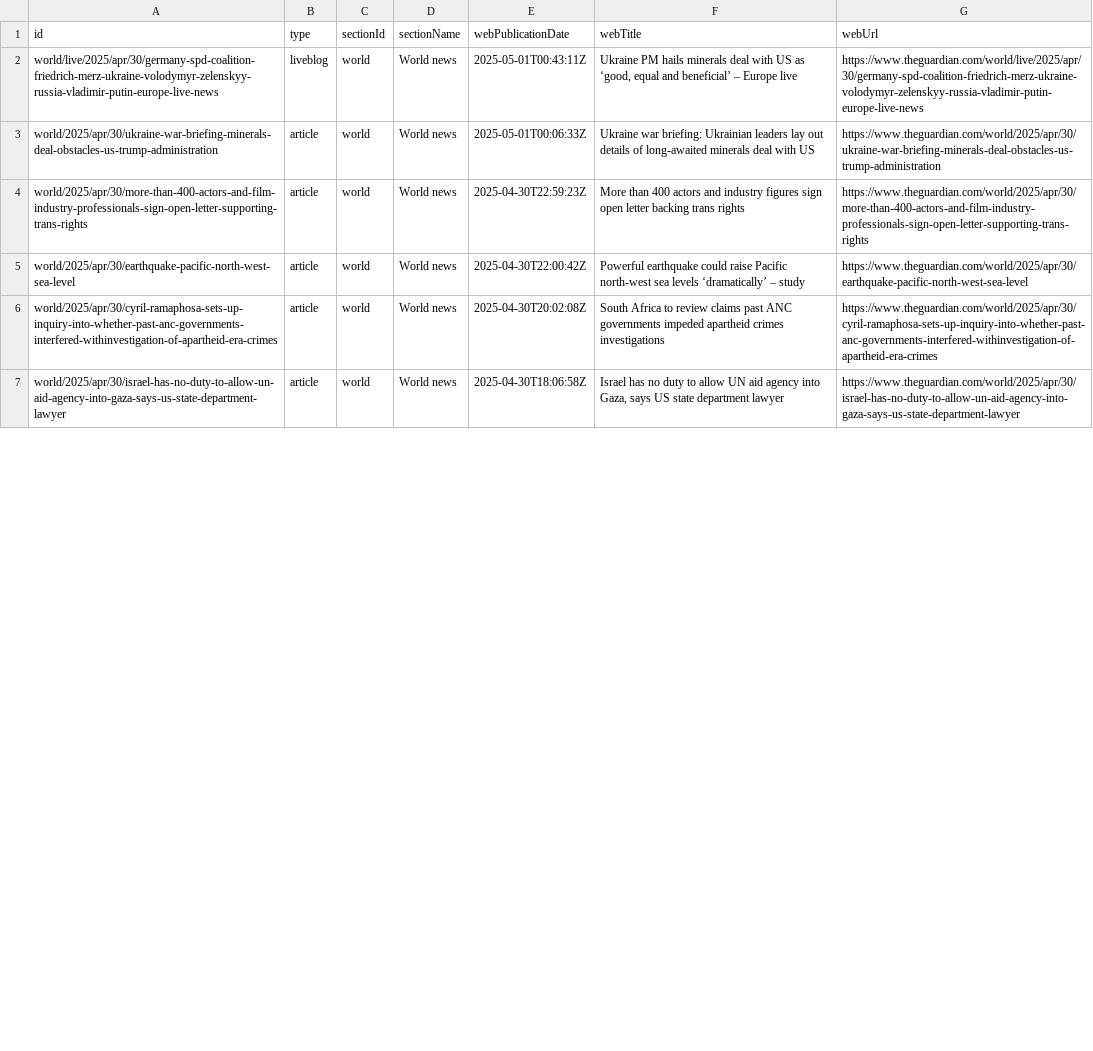
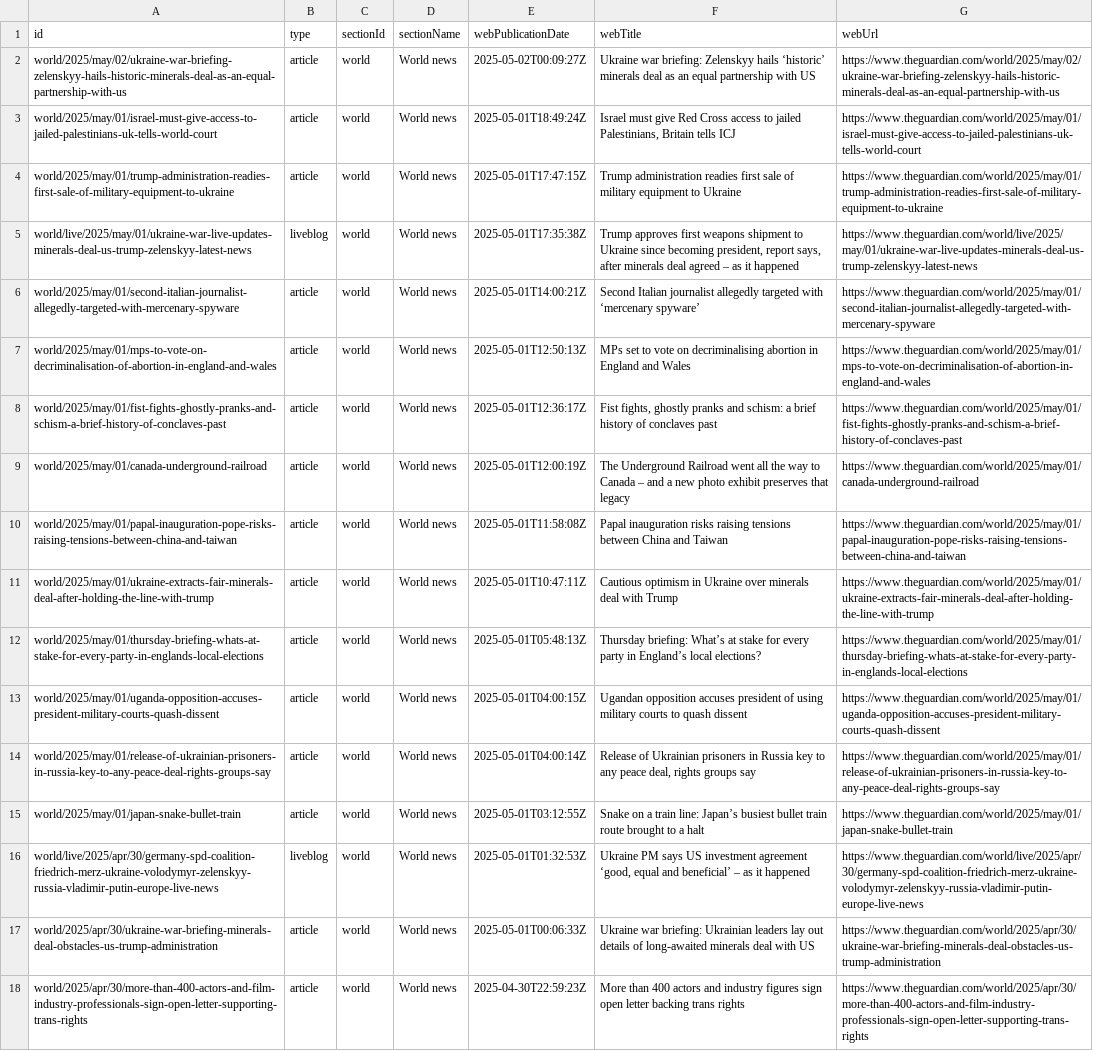
Before and after one commit to 400Ping/OpenSource-Platform, a CSV file: api.csv, drawn as a sheet; only a part is shown; the shorter side is filled out with more unchanged rows; addresses are those after the commit; the diff covers the shown part only; the diff names each change by its address in the sheet, - before the commit and + after, or states it on an @@ line.

```diff
--- a/api.csv
+++ b/api.csv
+row 2: world/2025/may/02/ukraine-war-briefing-zelenskyy-hails-historic-minerals-deal-as-an-equal-partnership-with-us | article | world | World news | 2025-05-02T00:09:27Z | Ukraine war briefing: Zelenskyy hails ‘historic’ minerals deal as an equal partnership with US | https://www.theguardian.com/world/2025/may/02/ukraine-war-briefing-zelenskyy-hails-historic-minerals-deal-as-an-equal-partnership-with-us
+row 3: world/2025/may/01/israel-must-give-access-to-jailed-palestinians-uk-tells-world-court | article | world | World news | 2025-05-01T18:49:24Z | Israel must give Red Cross access to jailed Palestinians, Britain tells ICJ | https://www.theguardian.com/world/2025/may/01/israel-must-give-access-to-jailed-palestinians-uk-tells-world-court
+row 4: world/2025/may/01/trump-administration-readies-first-sale-of-military-equipment-to-ukraine | article | world | World news | 2025-05-01T17:47:15Z | Trump administration readies first sale of military equipment to Ukraine | https://www.theguardian.com/world/2025/may/01/trump-administration-readies-first-sale-of-military-equipment-to-ukraine
+row 5: world/live/2025/may/01/ukraine-war-live-updates-minerals-deal-us-trump-zelenskyy-latest-news | liveblog | world | World news | 2025-05-01T17:35:38Z | Trump approves first weapons shipment to Ukraine since becoming president, report says, after minerals deal agreed – as it happened | https://www.theguardian.com/world/live/2025/may/01/ukraine-war-live-updates-minerals-deal-us-trump-zelenskyy-latest-news
+row 6: world/2025/may/01/second-italian-journalist-allegedly-targeted-with-mercenary-spyware | article | world | World news | 2025-05-01T14:00:21Z | Second Italian journalist allegedly targeted with ‘mercenary spyware’ | https://www.theguardian.com/world/2025/may/01/second-italian-journalist-allegedly-targeted-with-mercenary-spyware
+row 7: world/2025/may/01/mps-to-vote-on-decriminalisation-of-abortion-in-england-and-wales | article | world | World news | 2025-05-01T12:50:13Z | MPs set to vote on decriminalising abortion in England and Wales | https://www.theguardian.com/world/2025/may/01/mps-to-vote-on-decriminalisation-of-abortion-in-england-and-wales
+row 8: world/2025/may/01/fist-fights-ghostly-pranks-and-schism-a-brief-history-of-conclaves-past | article | world | World news | 2025-05-01T12:36:17Z | Fist fights, ghostly pranks and schism: a brief history of conclaves past | https://www.theguardian.com/world/2025/may/01/fist-fights-ghostly-pranks-and-schism-a-brief-history-of-conclaves-past
+row 9: world/2025/may/01/canada-underground-railroad | article | world | World news | 2025-05-01T12:00:19Z | The Underground Railroad went all the way to Canada – and a new photo exhibit preserves that legacy | https://www.theguardian.com/world/2025/may/01/canada-underground-railroad
+row 10: world/2025/may/01/papal-inauguration-pope-risks-raising-tensions-between-china-and-taiwan | article | world | World news | 2025-05-01T11:58:08Z | Papal inauguration risks raising tensions between China and Taiwan | https://www.theguardian.com/world/2025/may/01/papal-inauguration-pope-risks-raising-tensions-between-china-and-taiwan
+row 11: world/2025/may/01/ukraine-extracts-fair-minerals-deal-after-holding-the-line-with-trump | article | world | World news | 2025-05-01T10:47:11Z | Cautious optimism in Ukraine over minerals deal with Trump | https://www.theguardian.com/world/2025/may/01/ukraine-extracts-fair-minerals-deal-after-holding-the-line-with-trump
+row 12: world/2025/may/01/thursday-briefing-whats-at-stake-for-every-party-in-englands-local-elections | article | world | World news | 2025-05-01T05:48:13Z | Thursday briefing: What’s at stake for every party in England’s local elections? | https://www.theguardian.com/world/2025/may/01/thursday-briefing-whats-at-stake-for-every-party-in-englands-local-elections
+row 13: world/2025/may/01/uganda-opposition-accuses-president-military-courts-quash-dissent | article | world | World news | 2025-05-01T04:00:15Z | Ugandan opposition accuses president of using military courts to quash dissent | https://www.theguardian.com/world/2025/may/01/uganda-opposition-accuses-president-military-courts-quash-dissent
+row 14: world/2025/may/01/release-of-ukrainian-prisoners-in-russia-key-to-any-peace-deal-rights-groups-say | article | world | World news | 2025-05-01T04:00:14Z | Release of Ukrainian prisoners in Russia key to any peace deal, rights groups say | https://www.theguardian.com/world/2025/may/01/release-of-ukrainian-prisoners-in-russia-key-to-any-peace-deal-rights-groups-say
+row 15: world/2025/may/01/japan-snake-bullet-train | article | world | World news | 2025-05-01T03:12:55Z | Snake on a train line: Japan’s busiest bullet train route brought to a halt | https://www.theguardian.com/world/2025/may/01/japan-snake-bullet-train
-E16 (webPublicationDate): 2025-05-01T00:43:11Z
+E16 (webPublicationDate): 2025-05-01T01:32:53Z
-F16 (webTitle): Ukraine PM hails minerals deal with US as ‘good, equal and beneficial’ – Europe live
+F16 (webTitle): Ukraine PM says US investment agreement ‘good, equal and beneficial’ – as it happened
```
Also changed, not shown: 14 removed rows elsewhere in this file.
